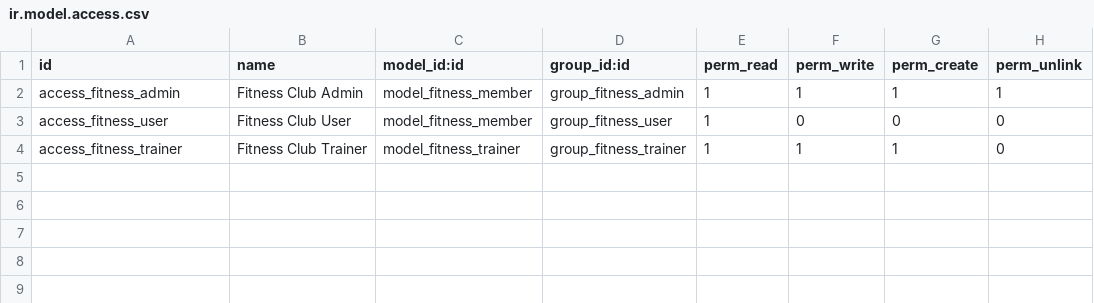
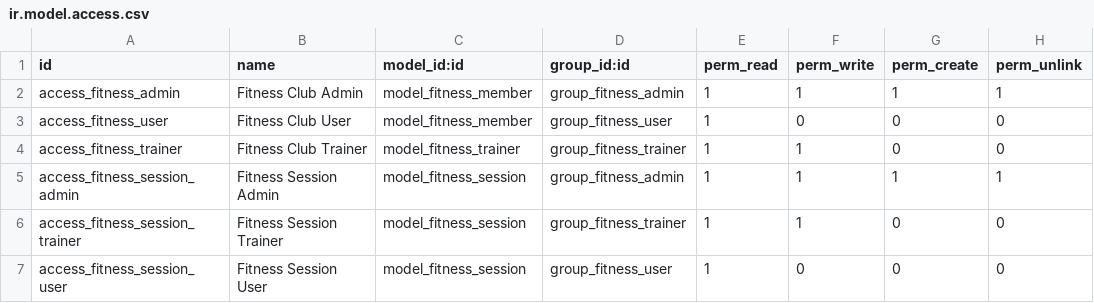
Before and after one commit to JaySkyscend/FitnessClub, a CSV file: security/ir.model.access.csv, drawn as a sheet.

```diff
--- a/security/ir.model.access.csv
+++ b/security/ir.model.access.csv
@@ -3,2 +3,5 @@ access_fitness_admin,Fitness Club Admin,model_fitness_member,group_fitness_admin
 access_fitness_user,Fitness Club User,model_fitness_member,group_fitness_user,1,0,0,0
-access_fitness_trainer,Fitness Club Trainer,model_fitness_trainer,group_fitness_trainer,1,1,1,0
+access_fitness_trainer,Fitness Club Trainer,model_fitness_trainer,group_fitness_trainer,1,1,0,0
+access_fitness_session_admin,Fitness Session Admin,model_fitness_session,group_fitness_admin,1,1,1,1
+access_fitness_session_trainer,Fitness Session Trainer,model_fitness_session,group_fitness_trainer,1,1,0,0
+access_fitness_session_user,Fitness Session User,model_fitness_session,group_fitness_user,1,0,0,0
```
Also changed, not shown: 6 other files.
